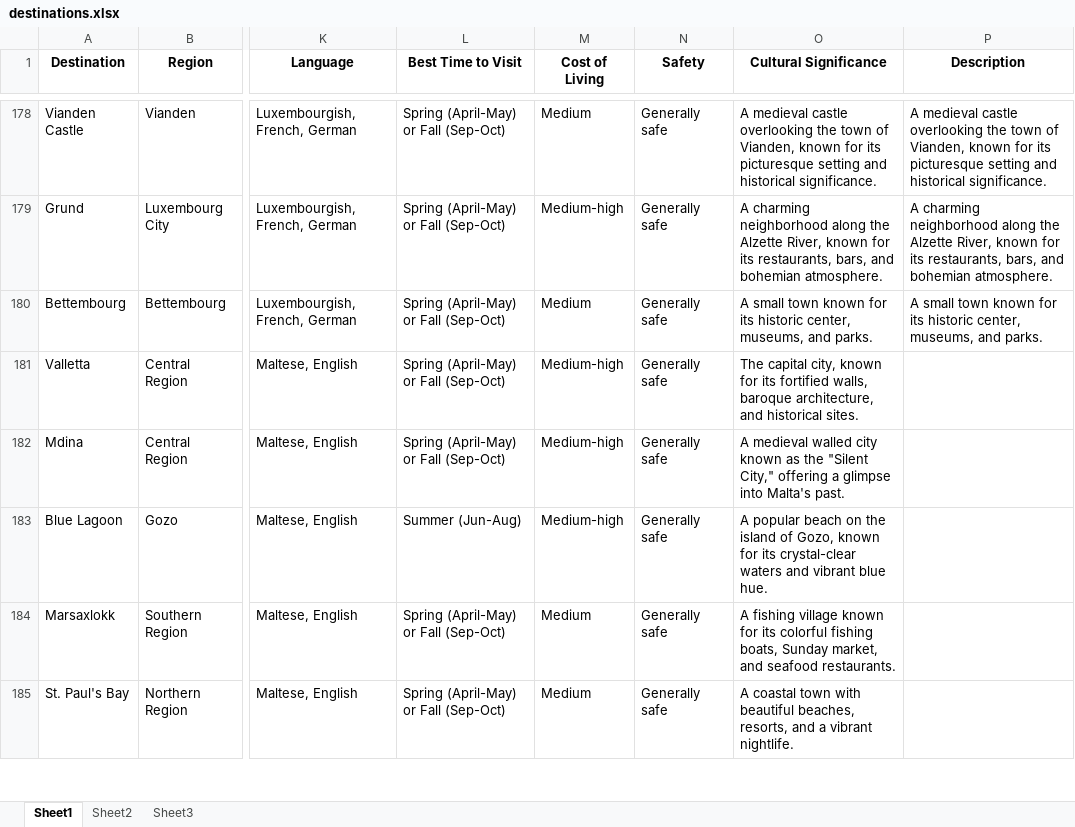
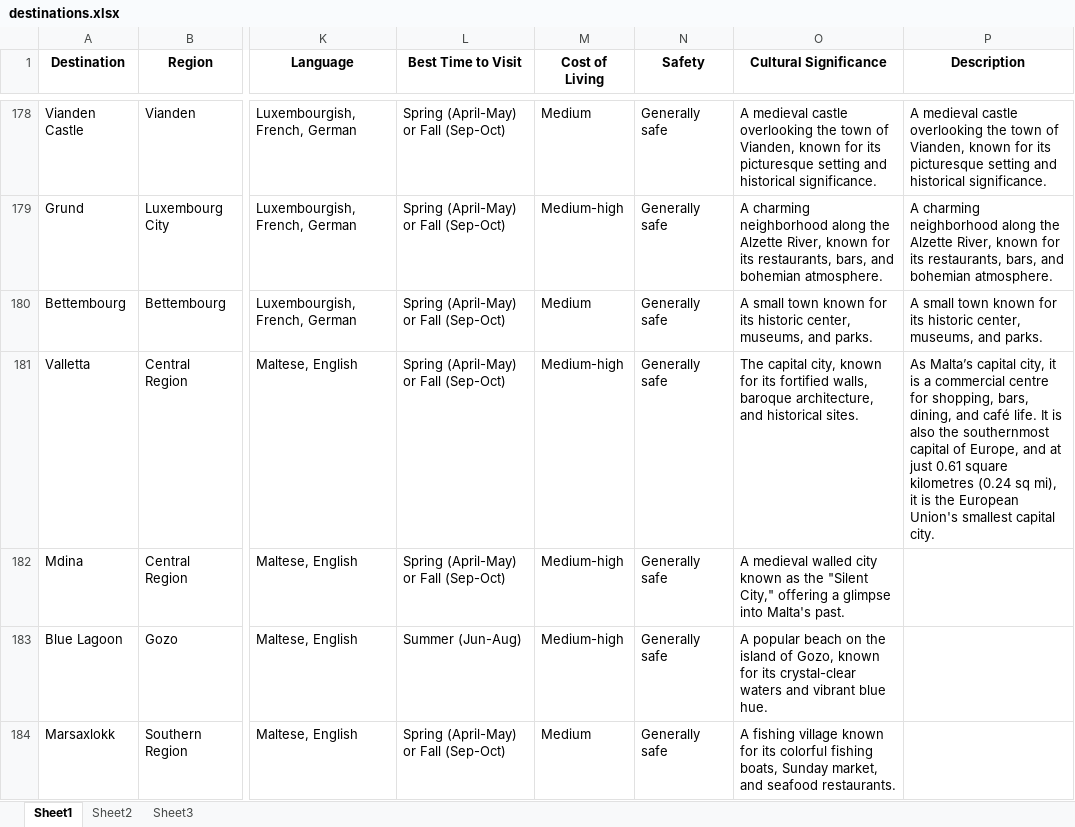
Before and after one commit to j1ahua/Travel_Recommendation_System, an Excel workbook: data/destinations.xlsx, sheet Sheet1, drawn as a sheet; only a part is shown, gaps mark what is left out; the shorter side is filled out with more unchanged rows; values as stored, in another font and other column widths than the file's, no borders; the diff names each change by its address in the sheet, - before the commit and + after, or states it on an @@ line.

```diff
--- a/data/destinations.xlsx (sheet Sheet1)
+++ b/data/destinations.xlsx (sheet Sheet1)
-P181 (Description): (empty)
+P181 (Description): As Malta’s capital city, it is a commercial centre for shopping, bars, dining, and café life. It is also the southernmost capital of Europe, and at just 0.61 square kilometres (0.24 sq mi), it is the European Union's smallest capital city.
```
Also changed, not shown: 3 other files.
